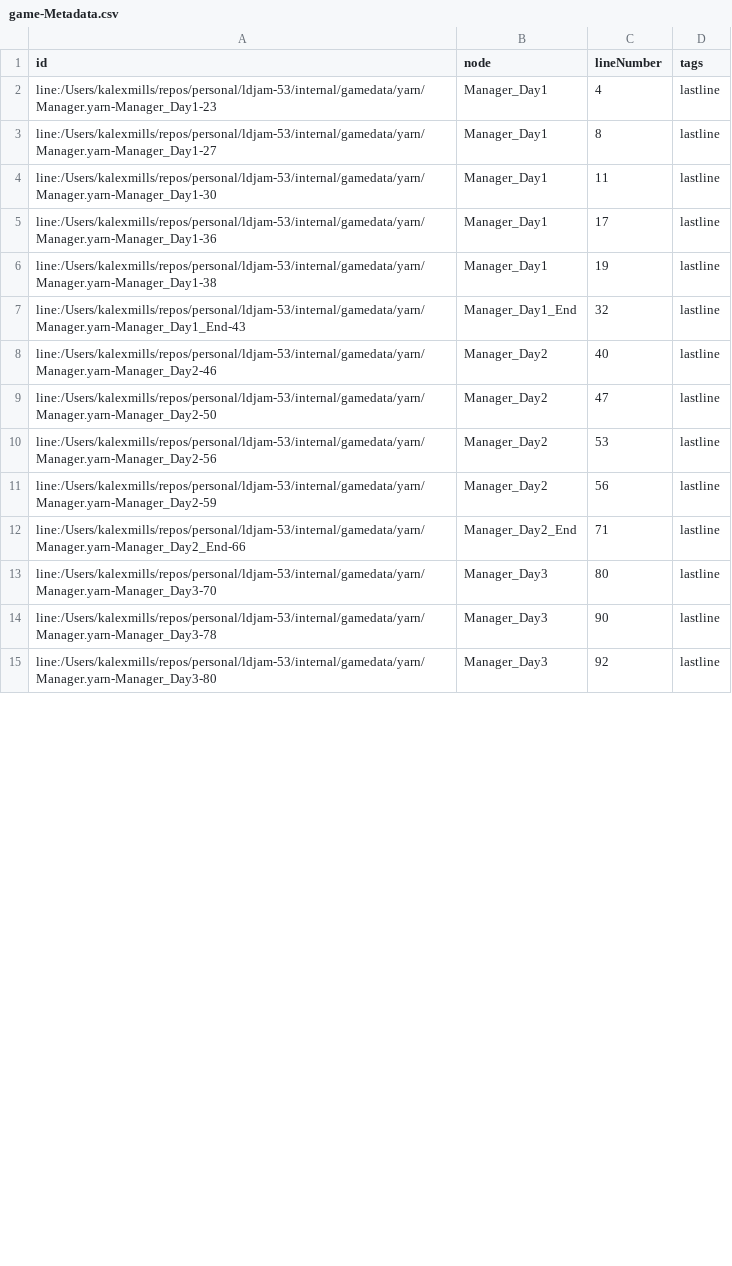
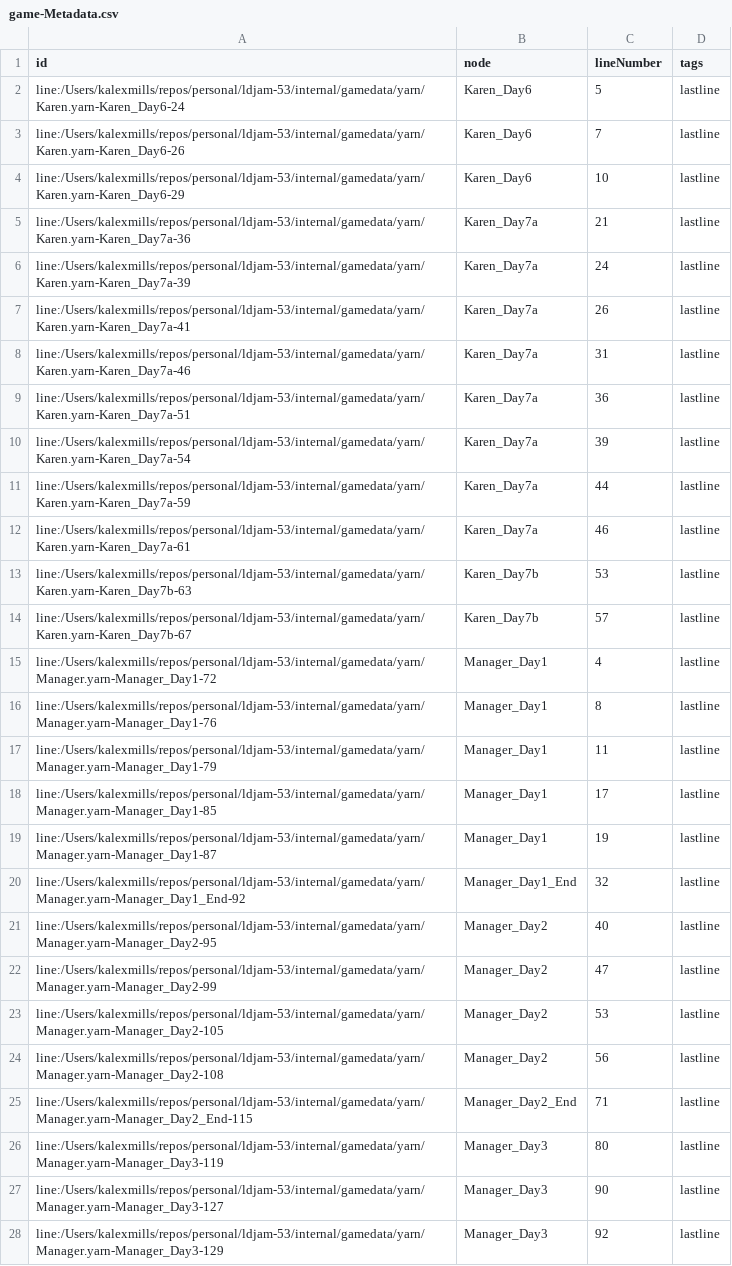
Before and after one commit to Frabjous-Studios/ldjam-53, a CSV file: internal/gamedata/yarn/bin/game-Metadata.csv, drawn as a sheet; only a part is shown; the diff covers the shown part only.

```diff
--- a/internal/gamedata/yarn/bin/game-Metadata.csv
+++ b/internal/gamedata/yarn/bin/game-Metadata.csv
@@ -1,15 +1,28 @@
 id,node,lineNumber,tags
-line:/Users/kalexmills/repos/personal/ldjam-53/internal/gamedata/yarn/Manager.yarn-Manager_Day1-23,Manager_Day1,4,lastline
-line:/Users/kalexmills/repos/personal/ldjam-53/internal/gamedata/yarn/Manager.yarn-Manager_Day1-27,Manager_Day1,8,lastline
-line:/Users/kalexmills/repos/personal/ldjam-53/internal/gamedata/yarn/Manager.yarn-Manager_Day1-30,Manager_Day1,11,lastline
-line:/Users/kalexmills/repos/personal/ldjam-53/internal/gamedata/yarn/Manager.yarn-Manager_Day1-36,Manager_Day1,17,lastline
-line:/Users/kalexmills/repos/personal/ldjam-53/internal/gamedata/yarn/Manager.yarn-Manager_Day1-38,Manager_Day1,19,lastline
-line:/Users/kalexmills/repos/personal/ldjam-53/internal/gamedata/yarn/Manager.yarn-Manager_Day1_End-43,Manager_Day1_End,32,lastline
-line:/Users/kalexmills/repos/personal/ldjam-53/internal/gamedata/yarn/Manager.yarn-Manager_Day2-46,Manager_Day2,40,lastline
-line:/Users/kalexmills/repos/personal/ldjam-53/internal/gamedata/yarn/Manager.yarn-Manager_Day2-50,Manager_Day2,47,lastline
-line:/Users/kalexmills/repos/personal/ldjam-53/internal/gamedata/yarn/Manager.yarn-Manager_Day2-56,Manager_Day2,53,lastline
-line:/Users/kalexmills/repos/personal/ldjam-53/internal/gamedata/yarn/Manager.yarn-Manager_Day2-59,Manager_Day2,56,lastline
-line:/Users/kalexmills/repos/personal/ldjam-53/internal/gamedata/yarn/Manager.yarn-Manager_Day2_End-66,Manager_Day2_End,71,lastline
-line:/Users/kalexmills/repos/personal/ldjam-53/internal/gamedata/yarn/Manager.yarn-Manager_Day3-70,Manager_Day3,80,lastline
-line:/Users/kalexmills/repos/personal/ldjam-53/internal/gamedata/yarn/Manager.yarn-Manager_Day3-78,Manager_Day3,90,lastline
-line:/Users/kalexmills/repos/personal/ldjam-53/internal/gamedata/yarn/Manager.yarn-Manager_Day3-80,Manager_Day3,92,lastline
+line:/Users/kalexmills/repos/personal/ldjam-53/internal/gamedata/yarn/Karen.yarn-Karen_Day6-24,Karen_Day6,5,lastline
+line:/Users/kalexmills/repos/personal/ldjam-53/internal/gamedata/yarn/Karen.yarn-Karen_Day6-26,Karen_Day6,7,lastline
+line:/Users/kalexmills/repos/personal/ldjam-53/internal/gamedata/yarn/Karen.yarn-Karen_Day6-29,Karen_Day6,10,lastline
+line:/Users/kalexmills/repos/personal/ldjam-53/internal/gamedata/yarn/Karen.yarn-Karen_Day7a-36,Karen_Day7a,21,lastline
+line:/Users/kalexmills/repos/personal/ldjam-53/internal/gamedata/yarn/Karen.yarn-Karen_Day7a-39,Karen_Day7a,24,lastline
+line:/Users/kalexmills/repos/personal/ldjam-53/internal/gamedata/yarn/Karen.yarn-Karen_Day7a-41,Karen_Day7a,26,lastline
+line:/Users/kalexmills/repos/personal/ldjam-53/internal/gamedata/yarn/Karen.yarn-Karen_Day7a-46,Karen_Day7a,31,lastline
+line:/Users/kalexmills/repos/personal/ldjam-53/internal/gamedata/yarn/Karen.yarn-Karen_Day7a-51,Karen_Day7a,36,lastline
+line:/Users/kalexmills/repos/personal/ldjam-53/internal/gamedata/yarn/Karen.yarn-Karen_Day7a-54,Karen_Day7a,39,lastline
+line:/Users/kalexmills/repos/personal/ldjam-53/internal/gamedata/yarn/Karen.yarn-Karen_Day7a-59,Karen_Day7a,44,lastline
+line:/Users/kalexmills/repos/personal/ldjam-53/internal/gamedata/yarn/Karen.yarn-Karen_Day7a-61,Karen_Day7a,46,lastline
+line:/Users/kalexmills/repos/personal/ldjam-53/internal/gamedata/yarn/Karen.yarn-Karen_Day7b-63,Karen_Day7b,53,lastline
+line:/Users/kalexmills/repos/personal/ldjam-53/internal/gamedata/yarn/Karen.yarn-Karen_Day7b-67,Karen_Day7b,57,lastline
+line:/Users/kalexmills/repos/personal/ldjam-53/internal/gamedata/yarn/Manager.yarn-Manager_Day1-72,Manager_Day1,4,lastline
+line:/Users/kalexmills/repos/personal/ldjam-53/internal/gamedata/yarn/Manager.yarn-Manager_Day1-76,Manager_Day1,8,lastline
+line:/Users/kalexmills/repos/personal/ldjam-53/internal/gamedata/yarn/Manager.yarn-Manager_Day1-79,Manager_Day1,11,lastline
+line:/Users/kalexmills/repos/personal/ldjam-53/internal/gamedata/yarn/Manager.yarn-Manager_Day1-85,Manager_Day1,17,lastline
+line:/Users/kalexmills/repos/personal/ldjam-53/internal/gamedata/yarn/Manager.yarn-Manager_Day1-87,Manager_Day1,19,lastline
+line:/Users/kalexmills/repos/personal/ldjam-53/internal/gamedata/yarn/Manager.yarn-Manager_Day1_End-92,Manager_Day1_End,32,lastline
+line:/Users/kalexmills/repos/personal/ldjam-53/internal/gamedata/yarn/Manager.yarn-Manager_Day2-95,Manager_Day2,40,lastline
+line:/Users/kalexmills/repos/personal/ldjam-53/internal/gamedata/yarn/Manager.yarn-Manager_Day2-99,Manager_Day2,47,lastline
+line:/Users/kalexmills/repos/personal/ldjam-53/internal/gamedata/yarn/Manager.yarn-Manager_Day2-105,Manager_Day2,53,lastline
+line:/Users/kalexmills/repos/personal/ldjam-53/internal/gamedata/yarn/Manager.yarn-Manager_Day2-108,Manager_Day2,56,lastline
+line:/Users/kalexmills/repos/personal/ldjam-53/internal/gamedata/yarn/Manager.yarn-Manager_Day2_End-115,Manager_Day2_End,71,lastline
+line:/Users/kalexmills/repos/personal/ldjam-53/internal/gamedata/yarn/Manager.yarn-Manager_Day3-119,Manager_Day3,80,lastline
+line:/Users/kalexmills/repos/personal/ldjam-53/internal/gamedata/yarn/Manager.yarn-Manager_Day3-127,Manager_Day3,90,lastline
+line:/Users/kalexmills/repos/personal/ldjam-53/internal/gamedata/yarn/Manager.yarn-Manager_Day3-129,Manager_Day3,92,lastline
```
Also changed, not shown: 6 removed rows and 50 edited cells elsewhere in this file, internal/gamedata/yarn/bin/game-Lines.csv, 4 other files.
